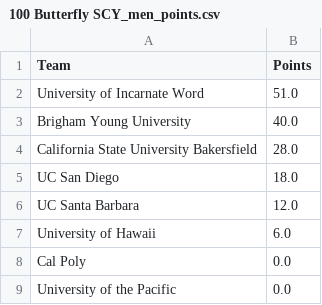
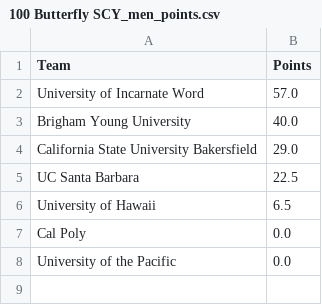
Before and after one commit to danielpry/SwimApp, a CSV file: 100 Butterfly SCY_men_points.csv, drawn as a sheet.

```diff
--- a/100 Butterfly SCY_men_points.csv
+++ b/100 Butterfly SCY_men_points.csv
@@ -1,8 +1,7 @@
 Team,Points
-University of Incarnate Word,51.0
+University of Incarnate Word,57.0
 Brigham Young University,40.0
-California State University Bakersfield,28.0
-UC San Diego,18.0
-UC Santa Barbara,12.0
-University of Hawaii,6.0
+California State University Bakersfield,29.0
+UC Santa Barbara,22.5
+University of Hawaii,6.5
 Cal Poly,0.0
```
Also changed, not shown: 100 Breaststroke SCY_women_points.csv, 100 Freestyle SCY_women_points.csv, 28 other files.
